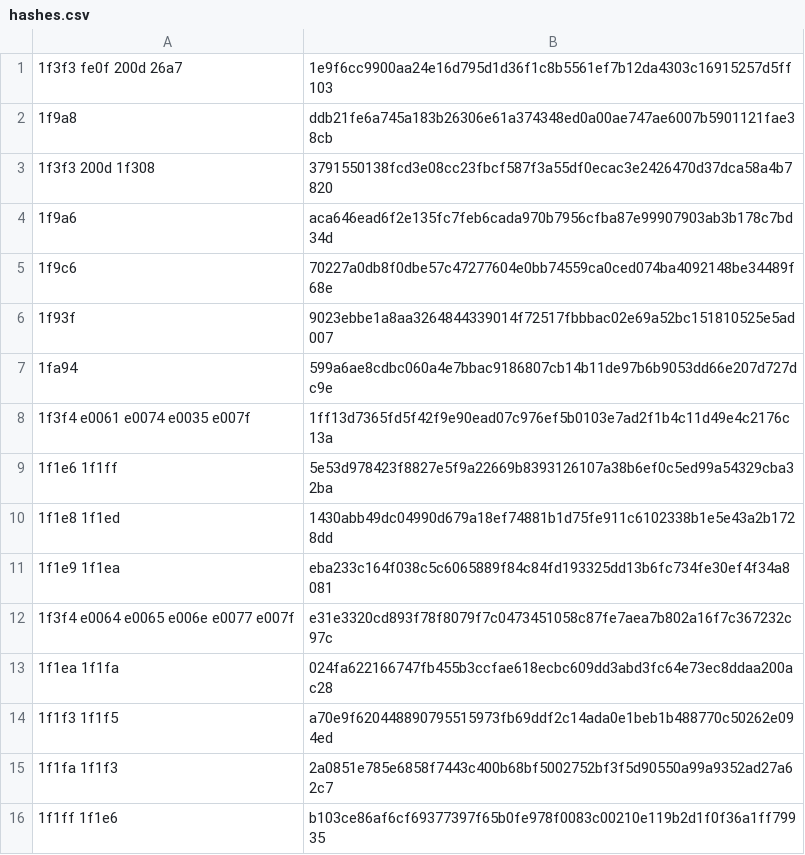
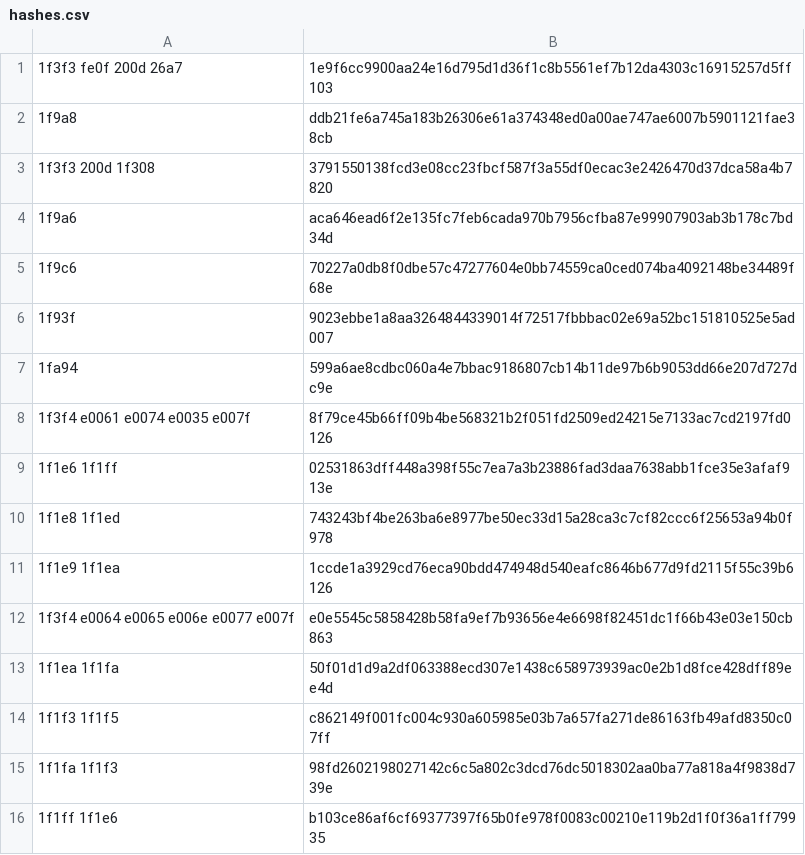
Before and after one commit to C1710/emoji_builder, a CSV file: test_files/hashes.csv, drawn as a sheet.

Commit message:
Corrected the hashes for the flags (which have been reformated by IntelliJ)

```diff
--- a/test_files/hashes.csv
+++ b/test_files/hashes.csv
@@ -7,10 +7,10 @@
 1fa94                              ,599a6ae8cdbc060a4e7bbac9186807cb14b11de97b6b9053dd66e207d727dc9e
-1f3f4 e0061 e0074 e0035 e007f      ,1ff13d7365fd5f42f9e90ead07c976ef5b0103e7ad2f1b4c11d49e4c2176c13a
-1f1e6 1f1ff                        ,5e53d978423f8827e5f9a22669b8393126107a38b6ef0c5ed99a54329cba32ba
-1f1e8 1f1ed                        ,1430abb49dc04990d679a18ef74881b1d75fe911c6102338b1e5e43a2b1728dd
-1f1e9 1f1ea                        ,eba233c164f038c5c6065889f84c84fd193325dd13b6fc734fe30ef4f34a8081
-1f3f4 e0064 e0065 e006e e0077 e007f,e31e3320cd893f78f8079f7c0473451058c87fe7aea7b802a16f7c367232c97c
-1f1ea 1f1fa                        ,024fa622166747fb455b3ccfae618ecbc609dd3abd3fc64e73ec8ddaa200ac28
-1f1f3 1f1f5                        ,a70e9f620448890795515973fb69ddf2c14ada0e1beb1b488770c50262e094ed
-1f1fa 1f1f3                        ,2a0851e785e6858f7443c400b68bf5002752bf3f5d90550a99a9352ad27a62c7
+1f3f4 e0061 e0074 e0035 e007f      ,8f79ce45b66ff09b4be568321b2f051fd2509ed24215e7133ac7cd2197fd0126
+1f1e6 1f1ff                        ,02531863dff448a398f55c7ea7a3b23886fad3daa7638abb1fce35e3afaf913e
+1f1e8 1f1ed                        ,743243bf4be263ba6e8977be50ec33d15a28ca3c7cf82ccc6f25653a94b0f978
+1f1e9 1f1ea                        ,1ccde1a3929cd76eca90bdd474948d540eafc8646b677d9fd2115f55c39b6126
+1f3f4 e0064 e0065 e006e e0077 e007f,e0e5545c5858428b58fa9ef7b93656e4e6698f82451dc1f66b43e03e150cb863
+1f1ea 1f1fa                        ,50f01d1d9a2df063388ecd307e1438c658973939ac0e2b1d8fce428dff89ee4d
+1f1f3 1f1f5                        ,c862149f001fc004c930a605985e03b7a657fa271de86163fb49afd8350c07ff
+1f1fa 1f1f3                        ,98fd2602198027142c6c5a802c3dcd76dc5018302aa0ba77a818a4f9838d739e
 1f1ff 1f1e6                        ,b103ce86af6cf69377397f65b0fe978f0083c00210e119b2d1f0f36a1ff79935
```
Also changed, not shown: 1 other file.
